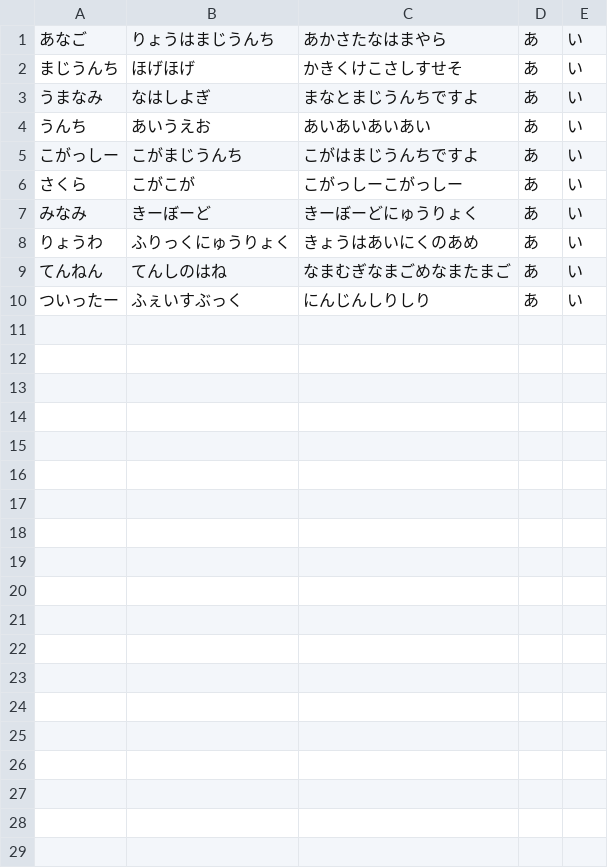
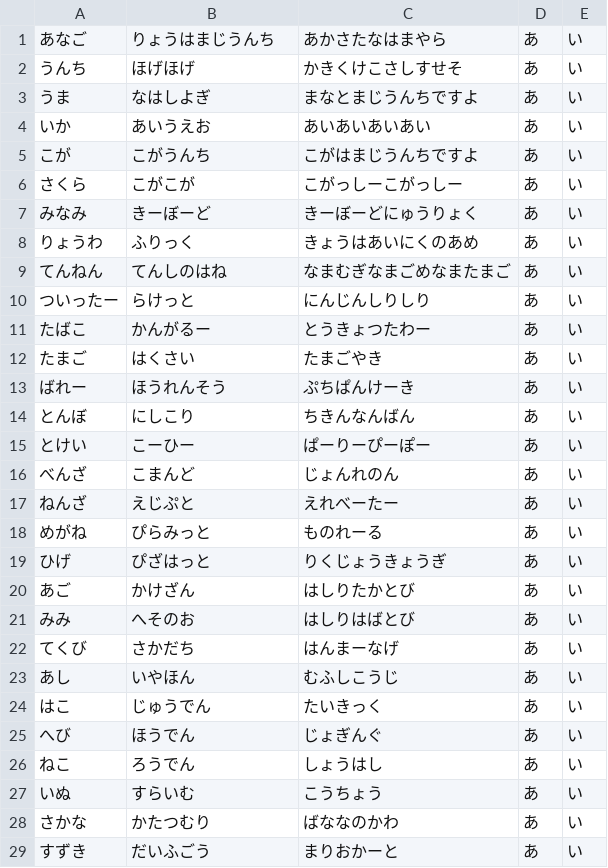
Before and after one commit to s14010/FlickFighter-master, a CSV file: app/src/main/assets/uma.csv, drawn as a sheet; only a part is shown; the diff covers the shown part only.

```diff
--- a/app/src/main/assets/uma.csv
+++ b/app/src/main/assets/uma.csv
@@ -1,10 +1,29 @@
 あなご,りょうはまじうんち,あかさたなはまやら,あ,い
-まじうんち,ほげほげ,かきくけこさしすせそ,あ,い
-うまなみ,なはしよぎ,まなとまじうんちですよ,あ,い
-うんち,あいうえお,あいあいあいあい,あ,い
-こがっしー,こがまじうんち,こがはまじうんちですよ,あ,い
+うんち,ほげほげ,かきくけこさしすせそ,あ,い
+うま,なはしよぎ,まなとまじうんちですよ,あ,い
+いか,あいうえお,あいあいあいあい,あ,い
+こが,こがうんち,こがはまじうんちですよ,あ,い
 さくら,こがこが,こがっしーこがっしー,あ,い
 みなみ,きーぼーど,きーぼーどにゅうりょく,あ,い
-りょうわ,ふりっくにゅうりょく,きょうはあいにくのあめ,あ,い
+りょうわ,ふりっく,きょうはあいにくのあめ,あ,い
 てんねん,てんしのはね,なまむぎなまごめなまたまご,あ,い
-ついったー,ふぇいすぶっく,にんじんしりしり,あ,い
+ついったー,らけっと,にんじんしりしり,あ,い
+たばこ,かんがるー,とうきょつたわー,あ,い
+たまご,はくさい,たまごやき,あ,い
+ばれー,ほうれんそう,ぷちぱんけーき,あ,い
+とんぼ,にしこり,ちきんなんばん,あ,い
+とけい,こーひー,ぱーりーぴーぽー,あ,い
+べんざ,こまんど,じょんれのん,あ,い
+ねんざ,えじぷと,えれべーたー,あ,い
+めがね,ぴらみっと,ものれーる,あ,い
+ひげ,ぴざはっと,りくじょうきょうぎ,あ,い
+あご,かけざん,はしりたかとび,あ,い
+みみ,へそのお,はしりはばとび,あ,い
+てくび,さかだち,はんまーなげ,あ,い
+あし,いやほん,むふしこうじ,あ,い
+はこ,じゅうでん,たいきっく,あ,い
+へび,ほうでん,じょぎんぐ,あ,い
+ねこ,ろうでん,しょうはし,あ,い
+いぬ,すらいむ,こうちょう,あ,い
+さかな,かたつむり,ばななのかわ,あ,い
+すずき,だいふごう,まりおかーと,あ,い
```
Also changed, not shown: 13 added rows elsewhere in this file, 2 other files.
